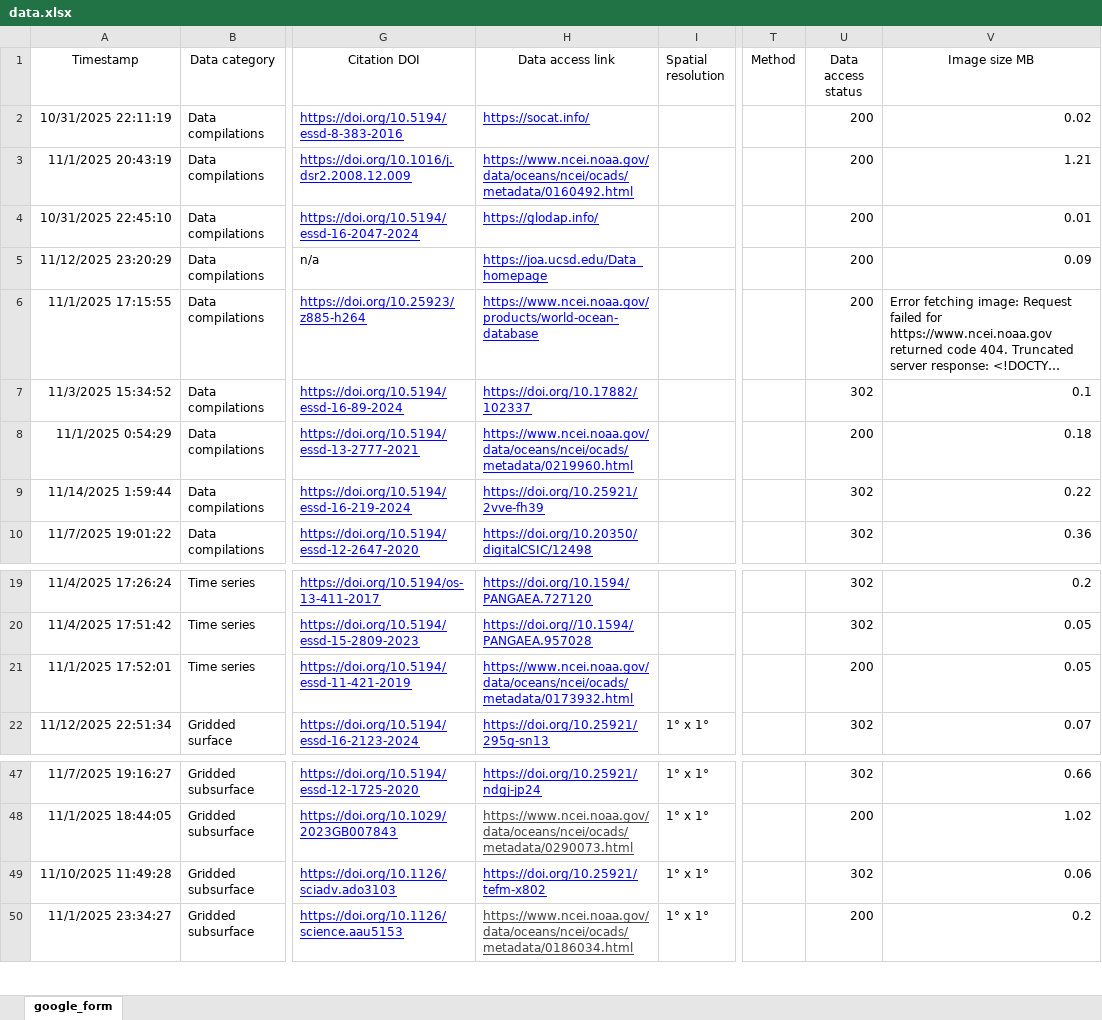
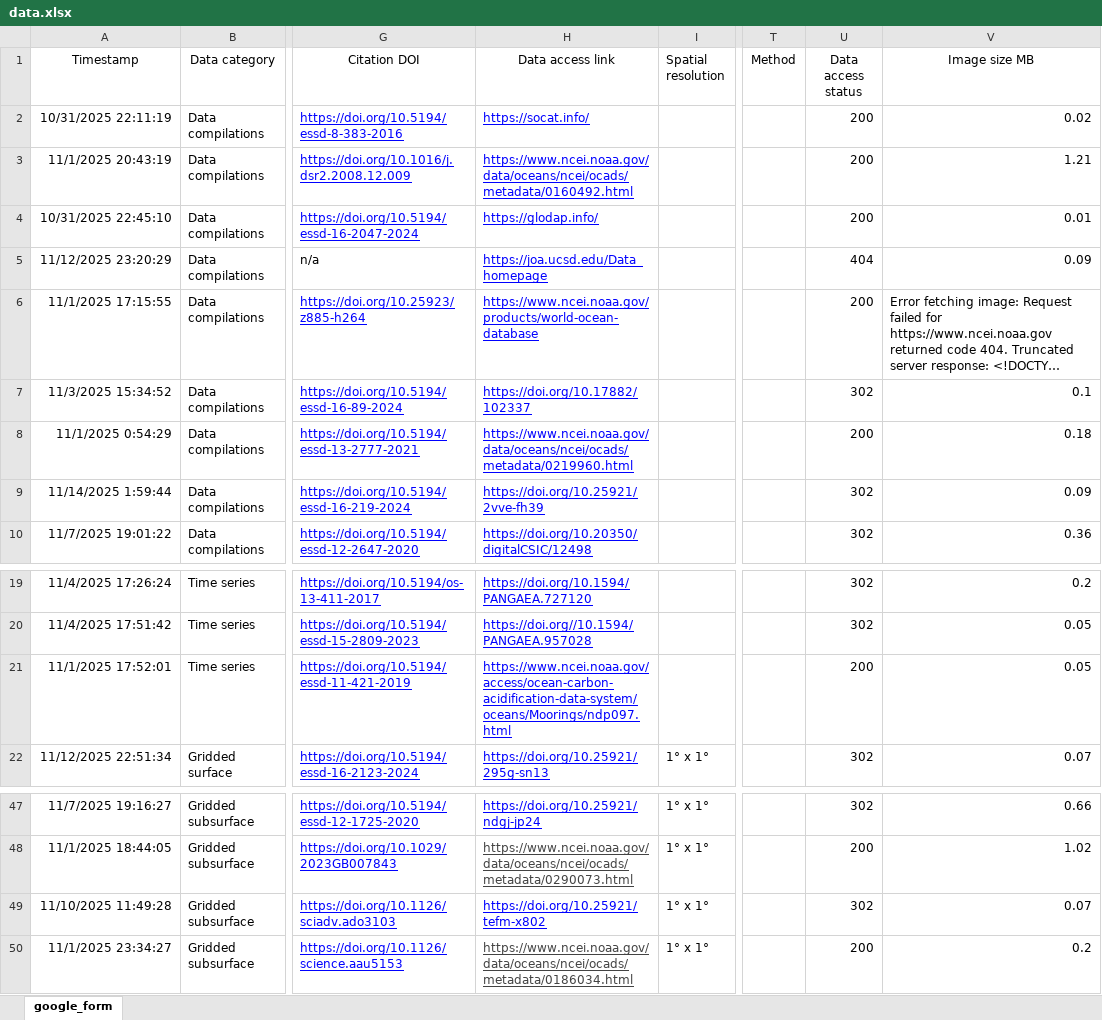
Before and after one commit to OceanCO2/co2-products, an Excel workbook: docs/data.xlsx, sheet google_form, drawn as a sheet; only a part is shown, gaps mark what is left out; long unchanged cells end in …; values as stored, in another font and other column widths than the file's, no borders; charts and pictures and conditional formats and table styles not drawn; the diff names each change by its address in the sheet, - before the commit and + after, or states it on an @@ line.

```diff
--- a/docs/data.xlsx (sheet google_form)
+++ b/docs/data.xlsx (sheet google_form)
-U5 (Data access status): 200
+U5 (Data access status): 404
-V9 (Image size MB): 0.22
+V9 (Image size MB): 0.09
-H21 (Data access link): https://www.ncei.noaa.gov/data/oceans/ncei/ocads/metadata/0173932.html
+H21 (Data access link): https://www.ncei.noaa.gov/access/ocean-carbon-acidification-data-system/oceans/Moorings/ndp097.html
-V49 (Image size MB): 0.06
+V49 (Image size MB): 0.07
```
Also changed, not shown: 1 other file.
